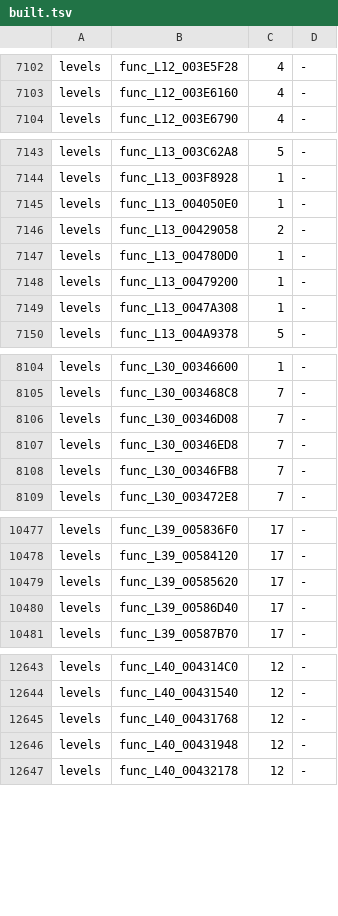
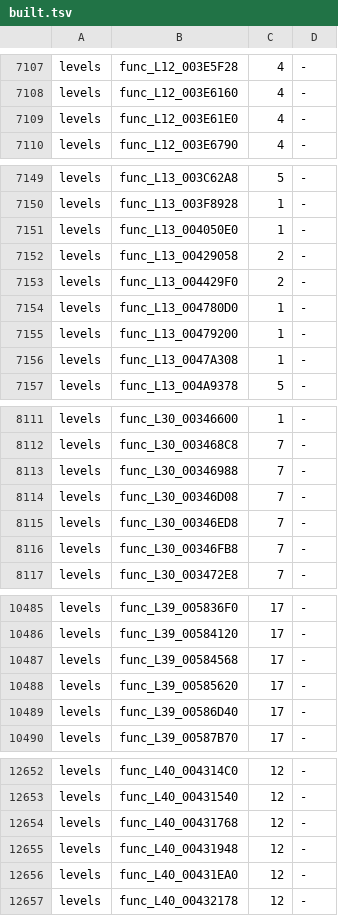
Before and after one commit to bigbeno37/rac3-decomp, a TSV file: config/us/built.tsv, drawn as a sheet; only a part is shown, gaps mark what is left out; the diff covers the shown part only.

Commit message:
chore(progress): regenerate the reports and the NTSC-U carry after 20 matches
tools/carry_us.sh's steps for NTSC-U level_02 level_03 level_04 level_05 level_06 level_07 level_08 level_09 level_10 level_11 level_12 level_13 level_14 level_16 level_17 level_18 level_19 level_20 level_21 level_22 level_23 level_24 level_26 level_27 level_28 level_29 level_30 level_31 level_32 level_33 level_34 level_35 level_36 level_39 level_40 level_41 level_42 level_43 level_44 level_45 level_46 level_47 level_48 level_49 level_50 level_51 level_52 level_53 level_54 level_55 (version_map.py --write; c_objects.py's compile of the 20 changed files' functions; asm_build.py --version us --c: MATCH; c_objects.py --collect; both progress reports): tools/version_map.py --check passed
python3 tools/build.py --target all: MATCH frontbin.bin, MATCH boot_elf.bin, MATCH i5bootn.bin
python3 tools/build_levels.py 02 03 04 05 06 07 08 09 10 11 12 13 14 16 17 18 19 20 21 22 23 24 26 27 28 29 30 31 32 33 34 35 36 39 40 41 42 43 44 45 46 47 48 49 50 51 52 53: 48 of 48 levels match (with these sources, before the NTSC-U carry; 02 07 09 10 11 12 13 17 30 39 40 again after it)
python3 tests/check_repository.py: repository checks passed
python3 -m unittest discover -s tests: 171 tests OK
python3 tools/progress.py --check: passed

```diff
--- a/config/us/built.tsv
+++ b/config/us/built.tsv
@@ -7103,2 +7108,3 @@ levels	func_L12_003E5F28	4	-
 levels	func_L12_003E6160	4	-
+levels	func_L12_003E61E0	4	-
 levels	func_L12_003E6790	4	-
@@ -7146,2 +7152,3 @@ levels	func_L13_004050E0	1	-
 levels	func_L13_00429058	2	-
+levels	func_L13_004429F0	2	-
 levels	func_L13_004780D0	1	-
@@ -8105,2 +8112,3 @@ levels	func_L30_00346600	1	-
 levels	func_L30_003468C8	7	-
+levels	func_L30_00346988	7	-
 levels	func_L30_00346D08	7	-
@@ -10478,2 +10486,3 @@ levels	func_L39_005836F0	17	-
 levels	func_L39_00584120	17	-
+levels	func_L39_00584568	17	-
 levels	func_L39_00585620	17	-
@@ -12646,2 +12655,3 @@ levels	func_L40_00431768	12	-
 levels	func_L40_00431948	12	-
+levels	func_L40_00431EA0	12	-
 levels	func_L40_00432178	12	-
```
Also changed, not shown: 5 added rows elsewhere in this file, 3 other files.
